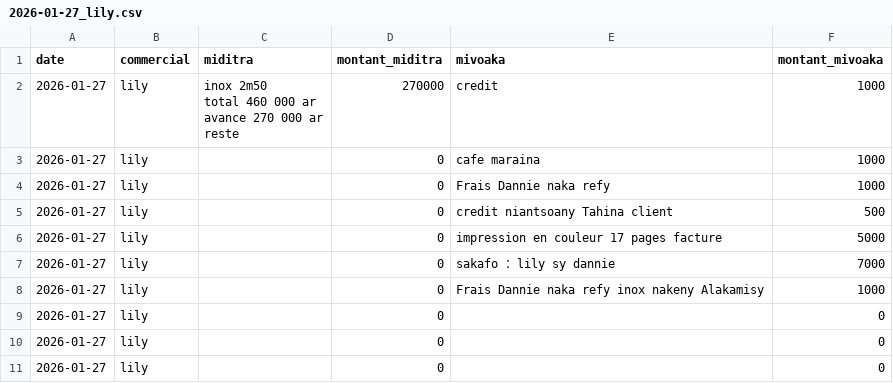
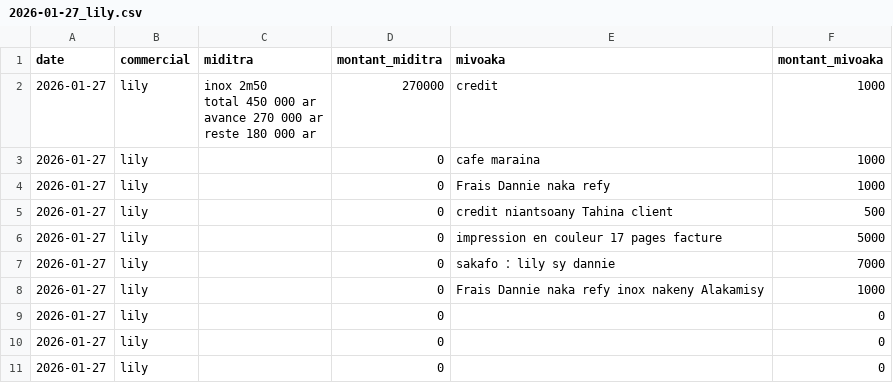
Before and after one commit to Anja200503/mdftxt, a CSV file: 2026-01-27_lily.csv, drawn as a sheet.

Commit message:
update csv

```diff
--- a/2026-01-27_lily.csv
+++ b/2026-01-27_lily.csv
@@ -1,6 +1,6 @@
 date,commercial,miditra,montant_miditra,mivoaka,montant_mivoaka
-"2026-01-27","lily","inox 2m50
-total 460 000 ar
-avance 270 000 ar
-reste ",270000,"credit",1000
+"2026-01-27","lily","inox 2m50
+total 450 000 ar
+avance 270 000 ar
+reste 180 000 ar",270000,"credit",1000
 "2026-01-27","lily","",0,"cafe maraina",1000
```
